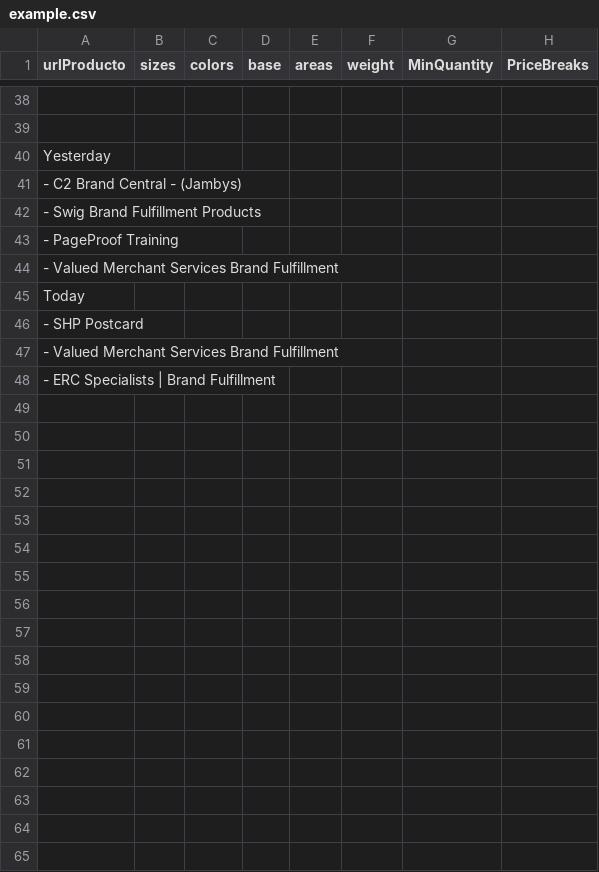
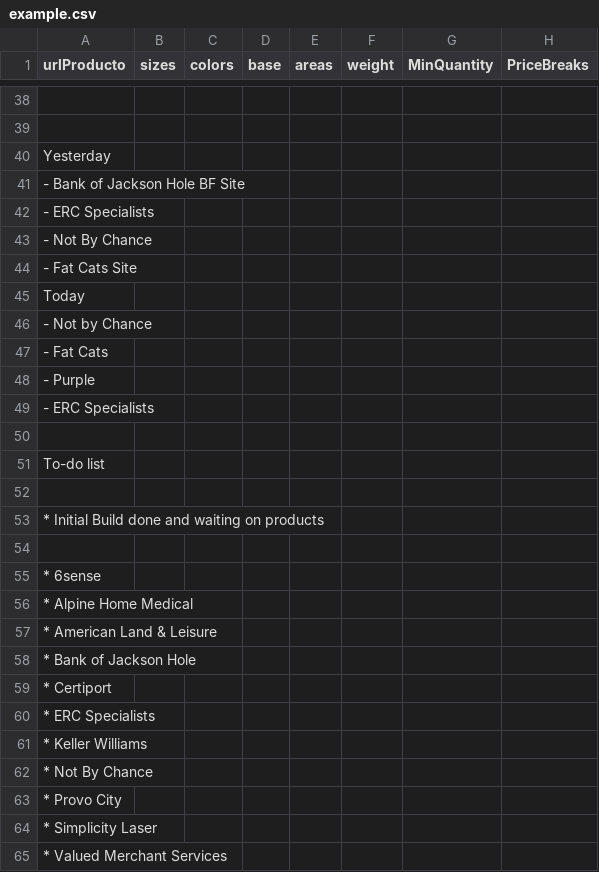
Before and after one commit to rob-dickson/All_Sites_Changes1.1, a CSV file: ApparelAPI/example.csv, drawn as a sheet; only a part is shown, gaps mark what is left out.

```diff
--- a/ApparelAPI/example.csv
+++ b/ApparelAPI/example.csv
@@ -40,9 +40,26 @@
 Yesterday
-    - C2 Brand Central - (Jambys)
-    - Swig Brand Fulfillment Products
-    - PageProof Training
-    - Valued Merchant Services Brand Fulfillment
+    - Bank of Jackson Hole BF Site
+    - ERC Specialists
+    - Not By Chance
+    - Fat Cats Site
 Today
-    - SHP Postcard
-    - Valued Merchant Services Brand Fulfillment
-    - ERC Specialists | Brand Fulfillment
+    - Not by Chance
+    - Fat Cats
+    - Purple
+    - ERC Specialists
+
+To-do list
+
+* Initial Build done and waiting on products
+
+* 6sense
+* Alpine Home Medical
+* American Land & Leisure
+* Bank of Jackson Hole
+* Certiport
+* ERC Specialists
+* Keller Williams
+* Not By Chance
+* Provo City
+* Simplicity Laser
+* Valued Merchant Services
```
Also changed, not shown: 5 other files.
